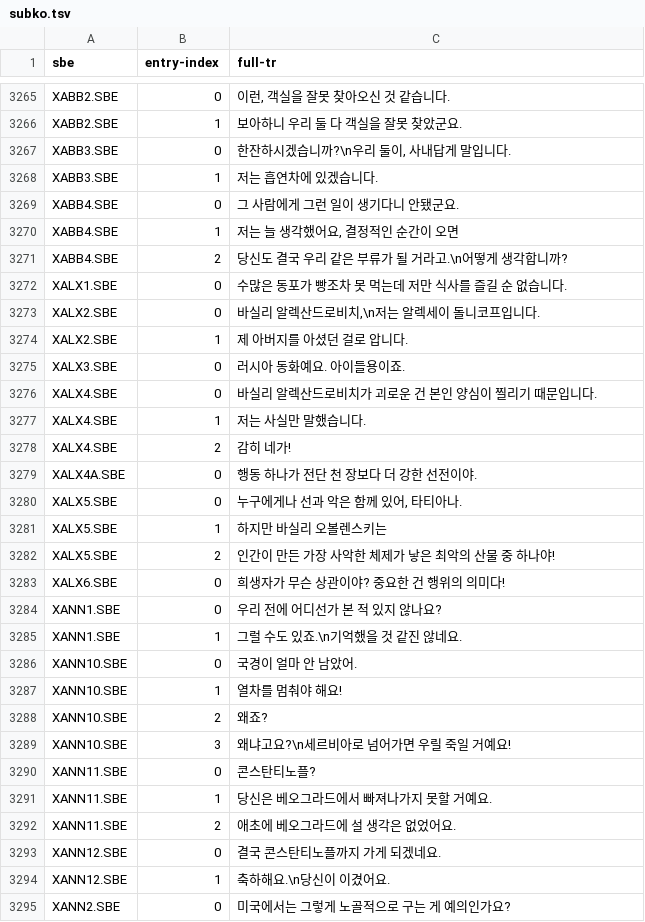
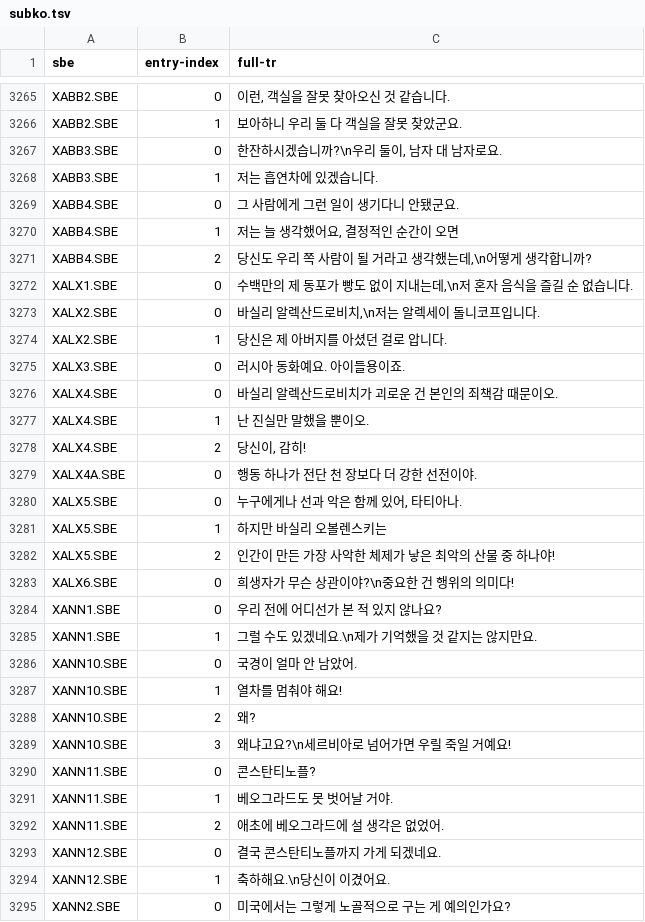
Before and after one commit to schultz1138/TheLastExpress-KOR, a TSV file: patch/translation/subko.tsv, drawn as a sheet; only a part is shown, gaps mark what is left out; the diff covers the shown part only.

Commit message:
Set stable EOL policy and update subtitle translations

```diff
--- a/patch/translation/subko.tsv
+++ b/patch/translation/subko.tsv
@@ -3266,3 +3266,3 @@ XABB2.SBE	0	이런, 객실을 잘못 찾아오신 것 같습니다.
 XABB2.SBE	1	보아하니 우리 둘 다 객실을 잘못 찾았군요.
-XABB3.SBE	0	한잔하시겠습니까?\n우리 둘이, 사내답게 말입니다.
+XABB3.SBE	0	"한잔하시겠습니까?\n우리 둘이, 남자 대 남자로요."
 XABB3.SBE	1	저는 흡연차에 있겠습니다.
@@ -3271,2 +3271,2 @@ XABB4.SBE	1	저는 늘 생각했어요, 결정적인 순간이 오면
-XABB4.SBE	2	당신도 결국 우리 같은 부류가 될 거라고.\n어떻게 생각합니까?
-XALX1.SBE	0	수많은 동포가 빵조차 못 먹는데 저만 식사를 즐길 순 없습니다.
+XABB4.SBE	2	"당신도 우리 쪽 사람이 될 거라고 생각했는데,\n어떻게 생각합니까?"
+XALX1.SBE	0	"수백만의 제 동포가 빵도 없이 지내는데,\n저 혼자 음식을 즐길 순 없습니다."
@@ -3274,6 +3274,6 @@ XALX2.SBE	0	바실리 알렉산드로비치,\n저는 알렉세이 돌니코프
-XALX2.SBE	1	제 아버지를 아셨던 걸로 압니다.
+XALX2.SBE	1	당신은 제 아버지를 아셨던 걸로 압니다.
 XALX3.SBE	0	러시아 동화예요. 아이들용이죠.
-XALX4.SBE	0	바실리 알렉산드로비치가 괴로운 건 본인 양심이 찔리기 때문입니다.
-XALX4.SBE	1	저는 사실만 말했습니다.
-XALX4.SBE	2	감히 네가!
+XALX4.SBE	0	바실리 알렉산드로비치가 괴로운 건 본인의 죄책감 때문이오.
+XALX4.SBE	1	난 진실만 말했을 뿐이오.
+XALX4.SBE	2	"당신이, 감히!"
 XALX4A.SBE	0	행동 하나가 전단 천 장보다 더 강한 선전이야.
@@ -3282,12 +3282,12 @@ XALX5.SBE	1	하지만 바실리 오볼렌스키는
 XALX5.SBE	2	인간이 만든 가장 사악한 체제가 낳은 최악의 산물 중 하나야!
-XALX6.SBE	0	희생자가 무슨 상관이야? 중요한 건 행위의 의미다!
+XALX6.SBE	0	희생자가 무슨 상관이야?\n중요한 건 행위의 의미다!
 XANN1.SBE	0	우리 전에 어디선가 본 적 있지 않나요?
-XANN1.SBE	1	그럴 수도 있죠.\n기억했을 것 같진 않네요.
+XANN1.SBE	1	그럴 수도 있겠네요.\n제가 기억했을 것 같지는 않지만요.
 XANN10.SBE	0	국경이 얼마 안 남았어.
 XANN10.SBE	1	열차를 멈춰야 해요!
-XANN10.SBE	2	왜죠?
+XANN10.SBE	2	왜?
 XANN10.SBE	3	왜냐고요?\n세르비아로 넘어가면 우릴 죽일 거예요!
 XANN11.SBE	0	콘스탄티노플?
-XANN11.SBE	1	당신은 베오그라드에서 빠져나가지 못할 거예요.
-XANN11.SBE	2	애초에 베오그라드에 설 생각은 없었어요.
+XANN11.SBE	1	베오그라드도 못 벗어날 거야.
+XANN11.SBE	2	애초에 베오그라드에 설 생각은 없었어.
 XANN12.SBE	0	결국 콘스탄티노플까지 가게 되겠네요.
```
Also changed, not shown: 176 edited cells elsewhere in this file, 3 other files.
